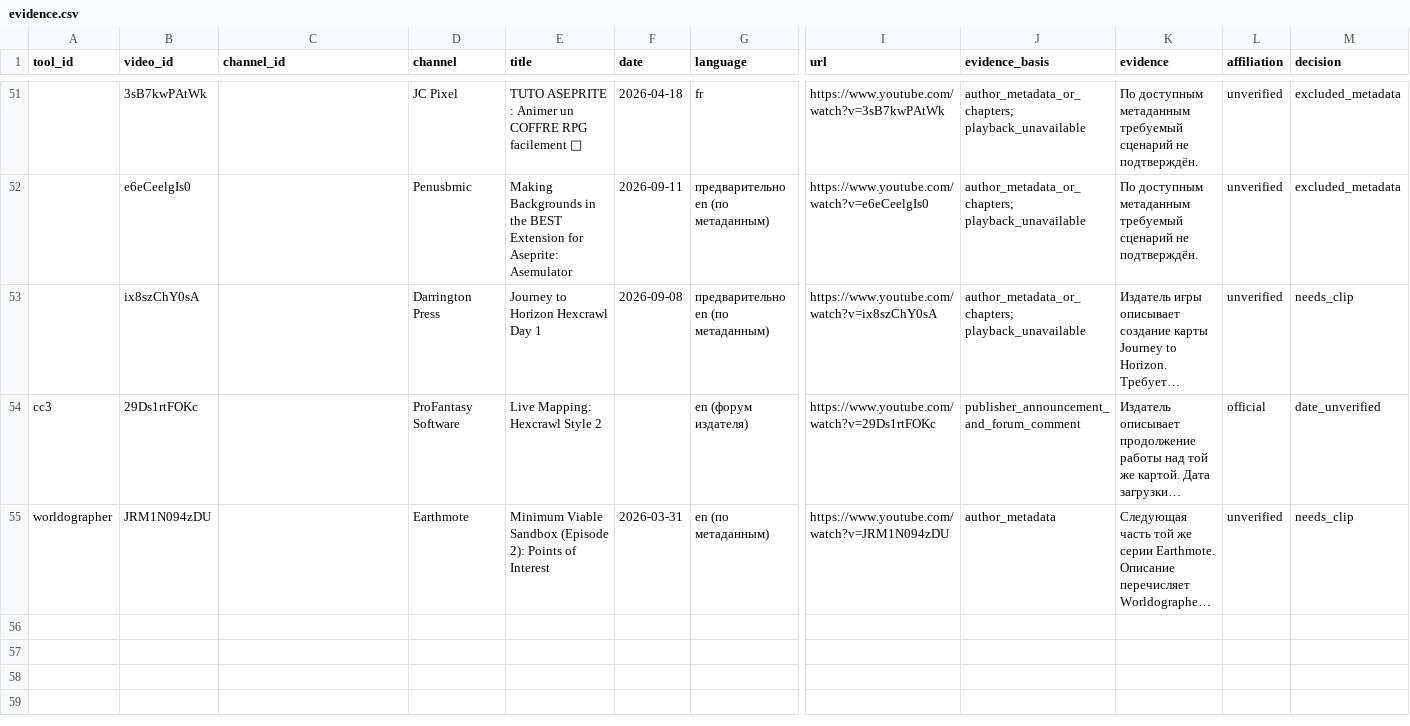
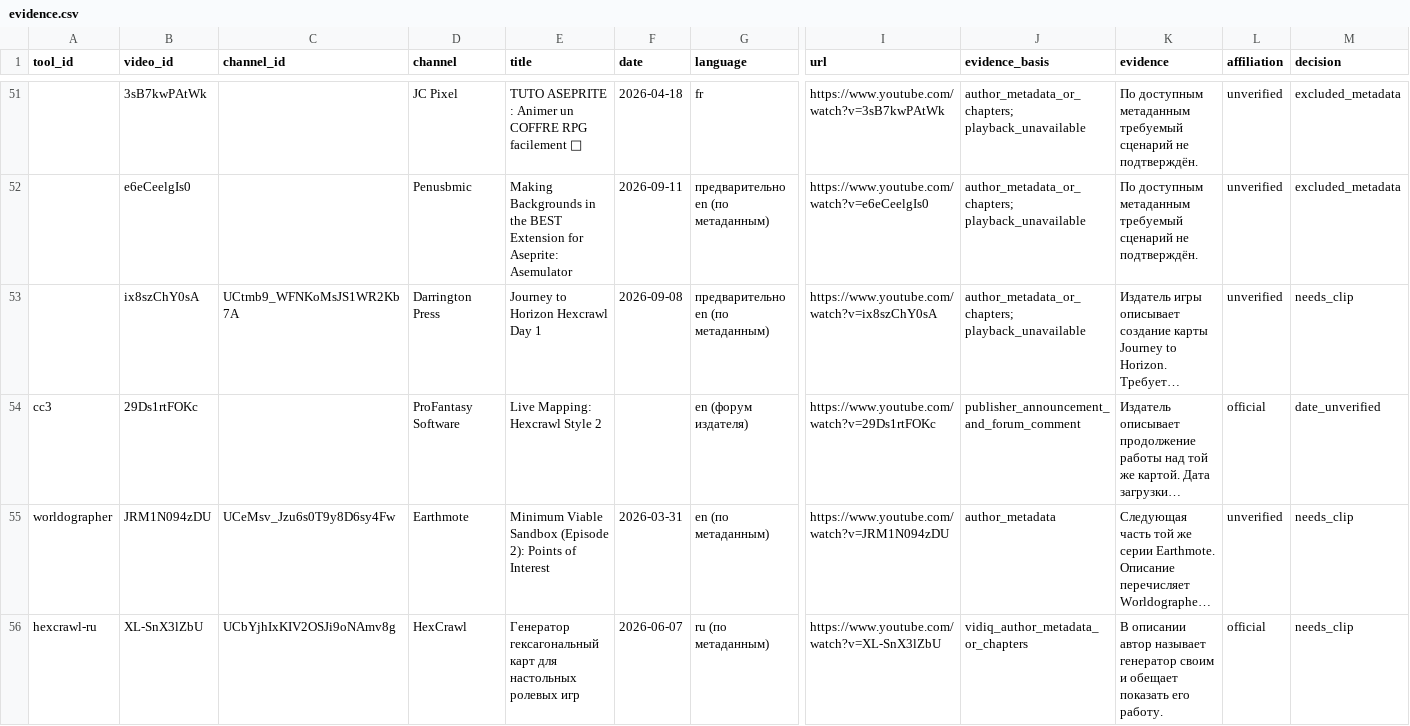
Before and after one commit to YuriyEmelyanov/Hexcrawl, a CSV file: agent-work/research/youtube-map-tools/evidence.csv, drawn as a sheet; only a part is shown, gaps mark what is left out; long unchanged cells end in …; rows hold the shown columns only; the diff covers the shown part only; the diff names each change by its address in the sheet, - before the commit and + after, or states it on an @@ line.

```diff
--- a/agent-work/research/youtube-map-tools/evidence.csv
+++ b/agent-work/research/youtube-map-tools/evidence.csv
-C53 (channel_id): (empty)
+C53 (channel_id): UCtmb9_WFNKoMsJS1WR2Kb7A
-C55 (channel_id): (empty)
+C55 (channel_id): UCeMsv_Jzu6s0T9y8D6sy4Fw
+row 56: hexcrawl-ru | XL-SnX3lZbU | UCbYjhIxKIV2OSJi9oNAmv8g | HexCrawl | Генератор гексагональный карт для настольных ролевых игр | 2026-06-07 | ru (по метаданным) | https://www.youtube.com/watch?v=XL-SnX3lZbU | vidiq_author_metadata_or_chapters | В описании автор называет генератор своим и обещает показать его работу. | official | needs_clip
```
Also changed, not shown: 10 added rows and 7 edited cells elsewhere in this file, agent-work/research/youtube-map-tools/ranking.csv, 4 other files.
